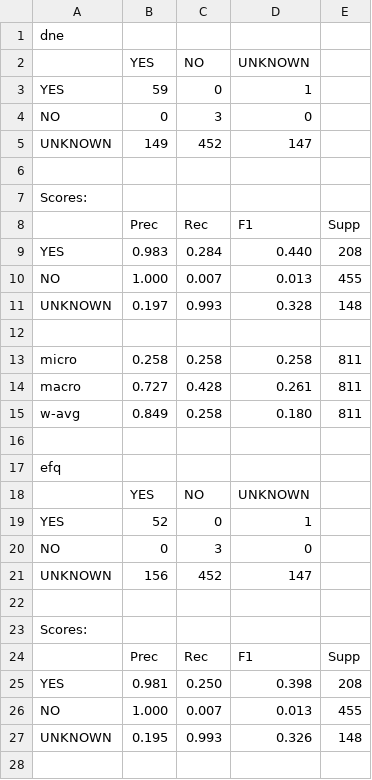
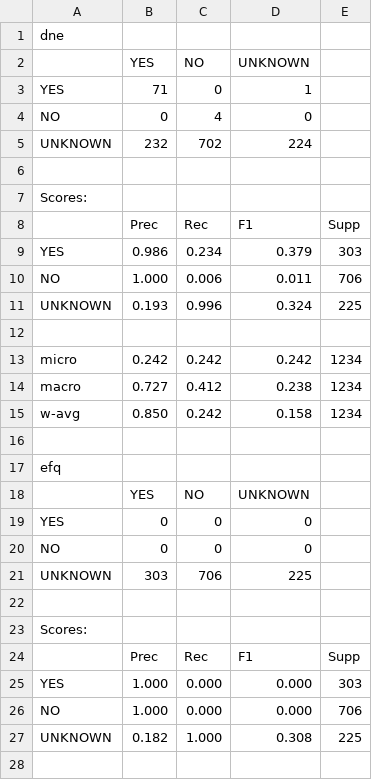
Before and after one commit to DaisukeBekki/lightblue, a CSV file: src/DTS/Alligator/AlexHappy/output/compare.csv, drawn as a sheet; only a part is shown; the diff covers the shown part only.

```diff
--- a/src/DTS/Alligator/AlexHappy/output/compare.csv
+++ b/src/DTS/Alligator/AlexHappy/output/compare.csv
@@ -2,5 +2,5 @@ dne
 	 YES	 NO	 UNKNOWN	
- YES	 59	 0	 1		
- NO	 0	 3	 0		
- UNKNOWN	 149	 452	 147		
+ YES	 71	 0	 1		
+ NO	 0	 4	 0		
+ UNKNOWN	 232	 702	 224		
 
@@ -8,9 +8,9 @@ Scores:
 	 Prec 	 Rec 	 F1 	 Supp 	
- YES	 0.983	 0.284	 0.440	 208	
- NO	 1.000	 0.007	 0.013	 455	
- UNKNOWN	 0.197	 0.993	 0.328	 148	
+ YES	 0.986	 0.234	 0.379	 303	
+ NO	 1.000	 0.006	 0.011	 706	
+ UNKNOWN	 0.193	 0.996	 0.324	 225	
 
- micro	 0.258	 0.258	 0.258	 811	
- macro	 0.727	 0.428	 0.261	 811	
- w-avg	 0.849	 0.258	 0.180	 811	
+ micro	 0.242	 0.242	 0.242	 1234	
+ macro	 0.727	 0.412	 0.238	 1234	
+ w-avg	 0.850	 0.242	 0.158	 1234	
 
@@ -18,5 +18,5 @@ efq
 	 YES	 NO	 UNKNOWN	
- YES	 52	 0	 1		
- NO	 0	 3	 0		
- UNKNOWN	 156	 452	 147		
+ YES	 0	 0	 0		
+ NO	 0	 0	 0		
+ UNKNOWN	 303	 706	 225		
 
@@ -24,5 +24,5 @@ Scores:
 	 Prec 	 Rec 	 F1 	 Supp 	
- YES	 0.981	 0.250	 0.398	 208	
- NO	 1.000	 0.007	 0.013	 455	
- UNKNOWN	 0.195	 0.993	 0.326	 148	
+ YES	 1.000	 0.000	 0.000	 303	
+ NO	 1.000	 0.000	 0.000	 706	
+ UNKNOWN	 0.182	 1.000	 0.308	 225	
 
```
Also changed, not shown: 3 added rows and 3 removed rows elsewhere in this file, 1 other file.
